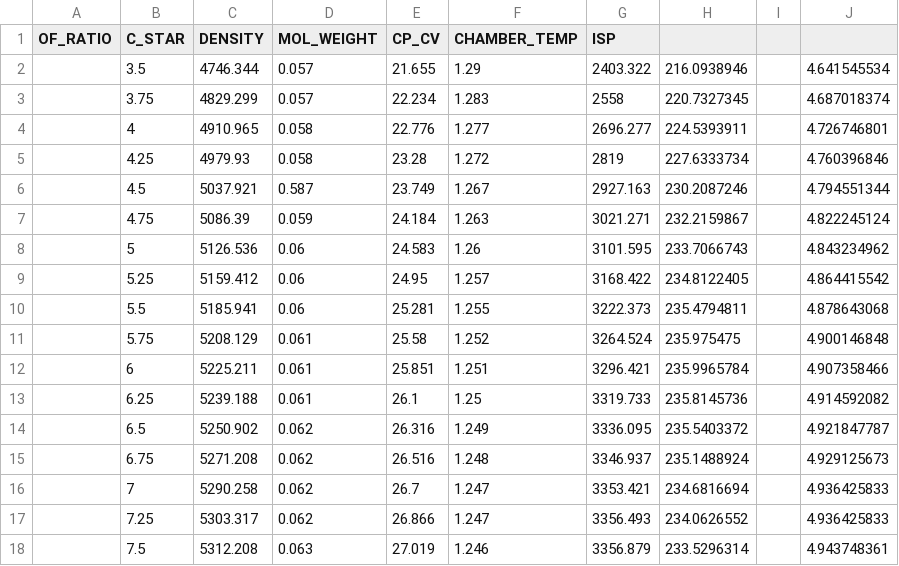
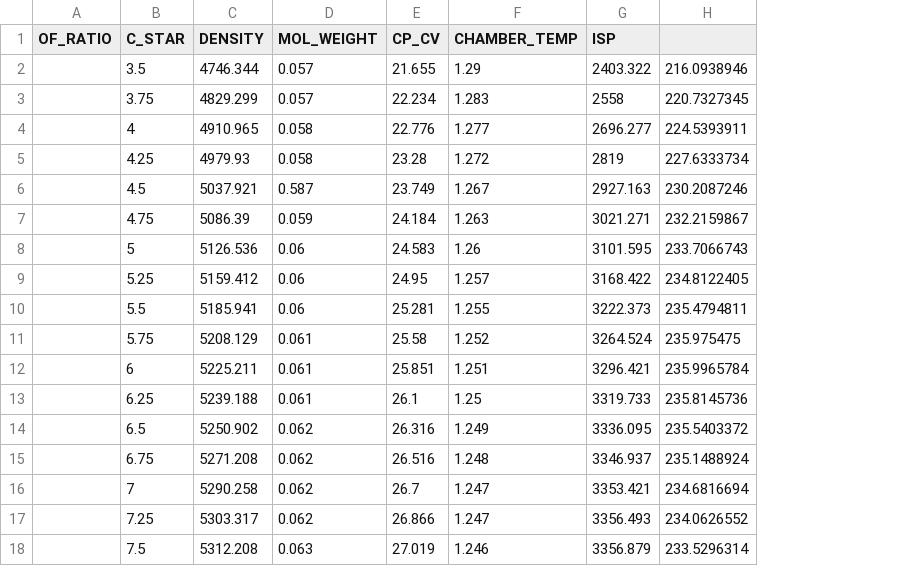
Before and after one commit to ShresBuckets/Taurus-III-Calculations, a CSV file: data/500psi.csv, drawn as a sheet; the diff names each change by its address in the sheet, - before the commit and + after, or states it on an @@ line.

Commit message:
data fixed

```diff
--- a/data/500psi.csv
+++ b/data/500psi.csv
-column I, empty
-column J, rows 2-18: 4.641545534 | 4.687018374 | 4.726746801 | 4.760396846 | 4.794551344 | 4.822245124 | 4.843234962 | 4.864415542 | 4.878643068 | 4.900146848 | 4.907358466 | 4.914592082 | 4.921847787 | 4.929125673 | 4.936425833 | 4.936425833 | 4.943748361
```
Also changed, not shown: data/475psi.csv, 8 other files.
